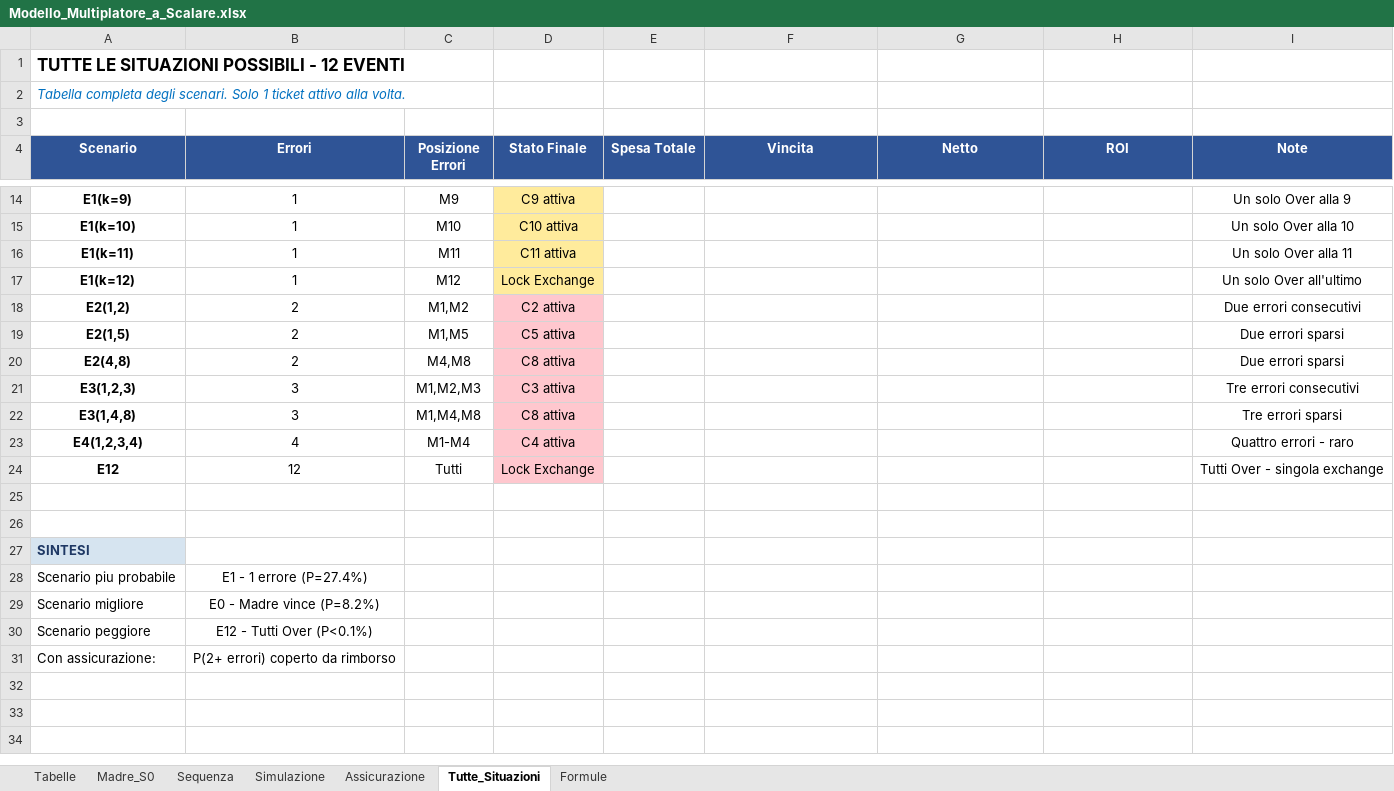
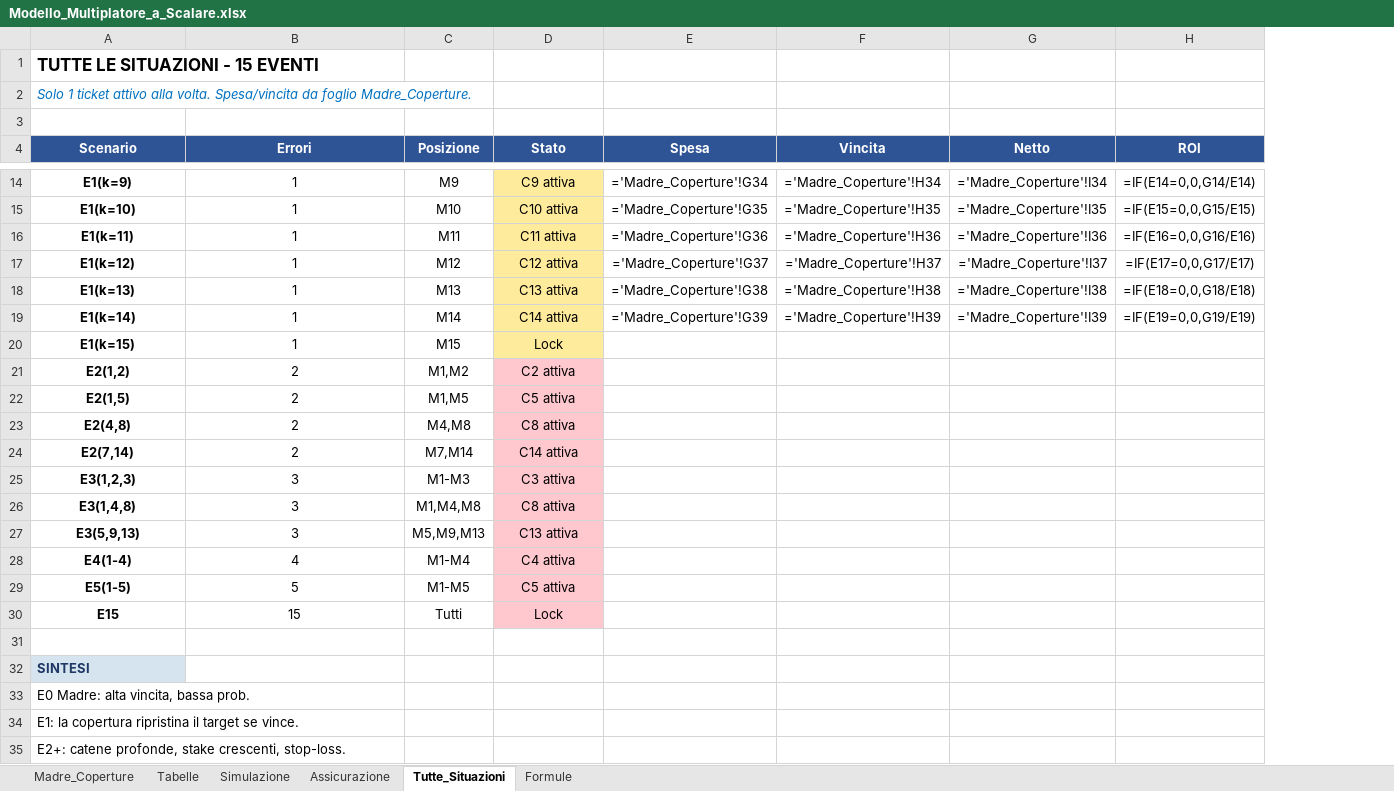
Before and after one commit to clearpdflab-ui/multiplatore, an Excel workbook: Modello_Multiplatore_a_Scalare.xlsx, sheet Tutte_Situazioni, drawn as a sheet; only a part is shown, gaps mark what is left out; values as stored, in another font and other column widths than the file's, no borders; formulas without a stored value are shown as written; removed rows and columns are numbered as before the commit, all else as after; the diff covers the shown part only; the diff names each change by its address in the sheet, - before the commit and + after, or states it on an @@ line.

Commit message:
feat: Excel 15 eventi - prodotto non somma, bonus corretti, stake ROUNDUP, 6 fogli

```diff
--- a/Modello_Multiplatore_a_Scalare.xlsx (sheet Tutte_Situazioni)
+++ b/Modello_Multiplatore_a_Scalare.xlsx (sheet Tutte_Situazioni)
-sheet tab: Madre_S0
-sheet tab: Sequenza
+sheet tab: Madre_Coperture
-column E (Spesa Totale), empty
+column E (Spesa), rows 14-17: ='Madre_Coperture'!G34 | ='Madre_Coperture'!G35 | ='Madre_Coperture'!G36 | ='Madre_Coperture'!G37
-column I (Note), rows 14-23: Un solo Over alla 9 | Un solo Over alla 10 | Un solo Over alla 11 | Un solo Over all'ultimo | Due errori consecutivi | Due errori sparsi | Due errori sparsi | Tre errori consecutivi | Tre errori sparsi | Quattro errori - raro
-A1 (Scenario): TUTTE LE SITUAZIONI POSSIBILI - 12 EVENTI
+A1 (Scenario): TUTTE LE SITUAZIONI - 15 EVENTI
-A2 (Scenario): Tabella completa degli scenari. Solo 1 ticket attivo alla volta.
+A2 (Scenario): Solo 1 ticket attivo alla volta. Spesa/vincita da foglio Madre_Coperture.
-C4: Posizione Errori
+C4: Posizione
-D4: Stato Finale
+D4: Stato
-F14 (Vincita): (empty)
+F14 (Vincita): ='Madre_Coperture'!H34
-G14 (Netto): (empty)
+G14 (Netto): ='Madre_Coperture'!I34
-H14 (ROI): (empty)
+H14 (ROI): =IF(E14=0,0,G14/E14)
-F15 (Vincita): (empty)
+F15 (Vincita): ='Madre_Coperture'!H35
-G15 (Netto): (empty)
+G15 (Netto): ='Madre_Coperture'!I35
-H15 (ROI): (empty)
+H15 (ROI): =IF(E15=0,0,G15/E15)
-F16 (Vincita): (empty)
+F16 (Vincita): ='Madre_Coperture'!H36
-G16 (Netto): (empty)
+G16 (Netto): ='Madre_Coperture'!I36
-H16 (ROI): (empty)
+H16 (ROI): =IF(E16=0,0,G16/E16)
-D17 (Stato): Lock Exchange
+D17 (Stato): C12 attiva
-F17 (Vincita): (empty)
+F17 (Vincita): ='Madre_Coperture'!H37
-G17 (Netto): (empty)
+G17 (Netto): ='Madre_Coperture'!I37
-H17 (ROI): (empty)
+H17 (ROI): =IF(E17=0,0,G17/E17)
+row 18: E1(k=13) | 1 | M13 | C13 attiva | ='Madre_Coperture'!G38 | ='Madre_Coperture'!H38 | ='Madre_Coperture'!I38 | =IF(E18=0,0,G18/E18)
+row 19: E1(k=14) | 1 | M14 | C14 attiva | ='Madre_Coperture'!G39 | ='Madre_Coperture'!H39 | ='Madre_Coperture'!I39 | =IF(E19=0,0,G19/E19)
+row 20: E1(k=15) | 1 | M15 | Lock
+row 24: E2(7,14) | 2 | M7,M14 | C14 attiva
-C25 (Posizione): M1,M2,M3
+C25 (Posizione): M1-M3
+row 27: E3(5,9,13) | 3 | M5,M9,M13 | C13 attiva
-A28 (Scenario): E4(1,2,3,4)
+A28 (Scenario): E4(1-4)
-row 24: E12 | 12 | Tutti | Lock Exchange |  |  |  |  | Tutti Over - singola exchange
-row 29: (empty)
+row 29: E5(1-5) | 5 | M1-M5 | C5 attiva
-D29 fill: none
+D29 fill: #FFC7CE
+row 30: E15 | 15 | Tutti | Lock
-row 28: Scenario piu probabile | E1 - 1 errore (P=27.4%)
-row 29: Scenario migliore | E0 - Madre vince (P=8.2%)
-row 30: Scenario peggiore | E12 - Tutti Over (P<0.1%)
-row 31: Con assicurazione: | P(2+ errori) coperto da rimborso
+row 33: E0 Madre: alta vincita, bassa prob.
+row 34: E1: la copertura ripristina il target se vince.
+row 35: E2+: catene profonde, stake crescenti, stop-loss.
```
Also changed, not shown: 29 edited cells elsewhere in this sheet, sheet Simulazione, sheet Formule, sheet Assicurazione, sheet Tabelle.
